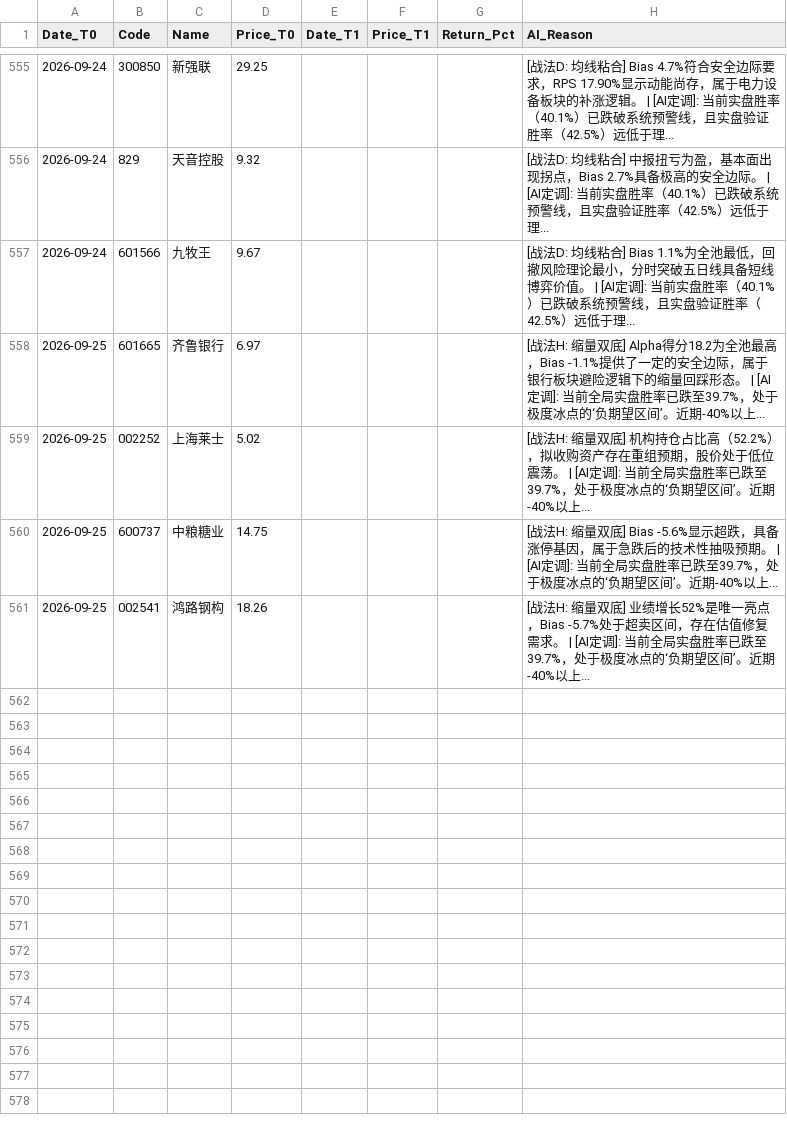
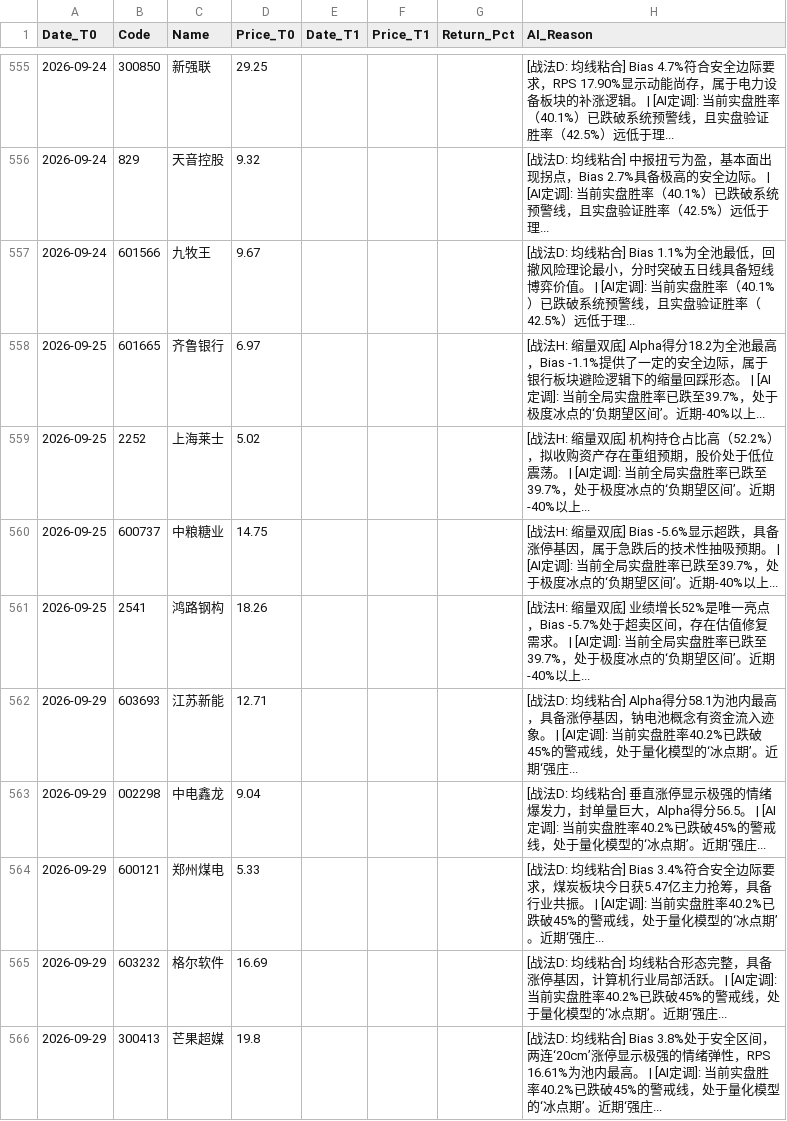
Before and after one commit to yiguangxue-gif/daily_stock_analysis, a CSV file: data/screener_history.csv, drawn as a sheet; only a part is shown, gaps mark what is left out.

```diff
--- a/data/screener_history.csv
+++ b/data/screener_history.csv
@@ -558,4 +558,9 @@ Date_T0,Code,Name,Price_T0,Date_T1,Price_T1,Return_Pct,AI_Reason
 2026-09-25,601665,齐鲁银行,6.97,,,,[战法H: 缩量双底]  Alpha得分18.2为全池最高，Bias -1.1%提供了一定的安全边际，属于银行板块避险逻辑下的缩量回踩形态。 | [AI定调]: 当前全局实盘胜率已跌至39.7%，处于极度冰点的‘负期望区间’。近期-40%以上...
-2026-09-25,002252,上海莱士,5.02,,,,[战法H: 缩量双底]  机构持仓占比高（52.2%），拟收购资产存在重组预期，股价处于低位震荡。 | [AI定调]: 当前全局实盘胜率已跌至39.7%，处于极度冰点的‘负期望区间’。近期-40%以上...
+2026-09-25,2252,上海莱士,5.02,,,,[战法H: 缩量双底]  机构持仓占比高（52.2%），拟收购资产存在重组预期，股价处于低位震荡。 | [AI定调]: 当前全局实盘胜率已跌至39.7%，处于极度冰点的‘负期望区间’。近期-40%以上...
 2026-09-25,600737,中粮糖业,14.75,,,,[战法H: 缩量双底]  Bias -5.6%显示超跌，具备涨停基因，属于急跌后的技术性抽吸预期。 | [AI定调]: 当前全局实盘胜率已跌至39.7%，处于极度冰点的‘负期望区间’。近期-40%以上...
-2026-09-25,002541,鸿路钢构,18.26,,,,[战法H: 缩量双底]  业绩增长52%是唯一亮点，Bias -5.7%处于超卖区间，存在估值修复需求。 | [AI定调]: 当前全局实盘胜率已跌至39.7%，处于极度冰点的‘负期望区间’。近期-40%以上...
+2026-09-25,2541,鸿路钢构,18.26,,,,[战法H: 缩量双底]  业绩增长52%是唯一亮点，Bias -5.7%处于超卖区间，存在估值修复需求。 | [AI定调]: 当前全局实盘胜率已跌至39.7%，处于极度冰点的‘负期望区间’。近期-40%以上...
+2026-09-29,603693,江苏新能,12.71,,,,[战法D: 均线粘合]  Alpha得分58.1为池内最高，具备涨停基因，钠电池概念有资金流入迹象。 | [AI定调]: 当前实盘胜率40.2%已跌破45%的警戒线，处于量化模型的‘冰点期’。近期‘强庄...
+2026-09-29,002298,中电鑫龙,9.04,,,,[战法D: 均线粘合]  垂直涨停显示极强的情绪爆发力，封单量巨大，Alpha得分56.5。 | [AI定调]: 当前实盘胜率40.2%已跌破45%的警戒线，处于量化模型的‘冰点期’。近期‘强庄...
+2026-09-29,600121,郑州煤电,5.33,,,,[战法D: 均线粘合]  Bias 3.4%符合安全边际要求，煤炭板块今日获5.47亿主力抢筹，具备行业共振。 | [AI定调]: 当前实盘胜率40.2%已跌破45%的警戒线，处于量化模型的‘冰点期’。近期‘强庄...
+2026-09-29,603232,格尔软件,16.69,,,,[战法D: 均线粘合]  均线粘合形态完整，具备涨停基因，计算机行业局部活跃。 | [AI定调]: 当前实盘胜率40.2%已跌破45%的警戒线，处于量化模型的‘冰点期’。近期‘强庄...
+2026-09-29,300413,芒果超媒,19.8,,,,[战法D: 均线粘合]  Bias 3.8%处于安全区间，两连‘20cm’涨停显示极强的情绪弹性，RPS 16.61%为池内最高。 | [AI定调]: 当前实盘胜率40.2%已跌破45%的警戒线，处于量化模型的‘冰点期’。近期‘强庄...
```
Also changed, not shown: 1 other file.
